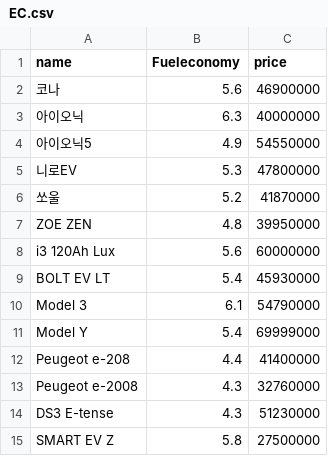
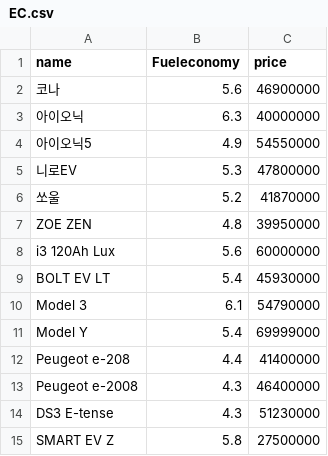
Before and after one commit to sammy0329/InformationDesign2Team3, a CSV file: 대시보드/합본/json/EC.csv, drawn as a sheet.

```diff
--- a/대시보드/합본/json/EC.csv
+++ b/대시보드/합본/json/EC.csv
@@ -12,3 +12,3 @@
 "Peugeot e-208",4.4,41400000
-"Peugeot e-2008",4.3,32760000
+"Peugeot e-2008",4.3,46400000
 "DS3 E-tense",4.3,51230000
```
Also changed, not shown: 1 other file.
